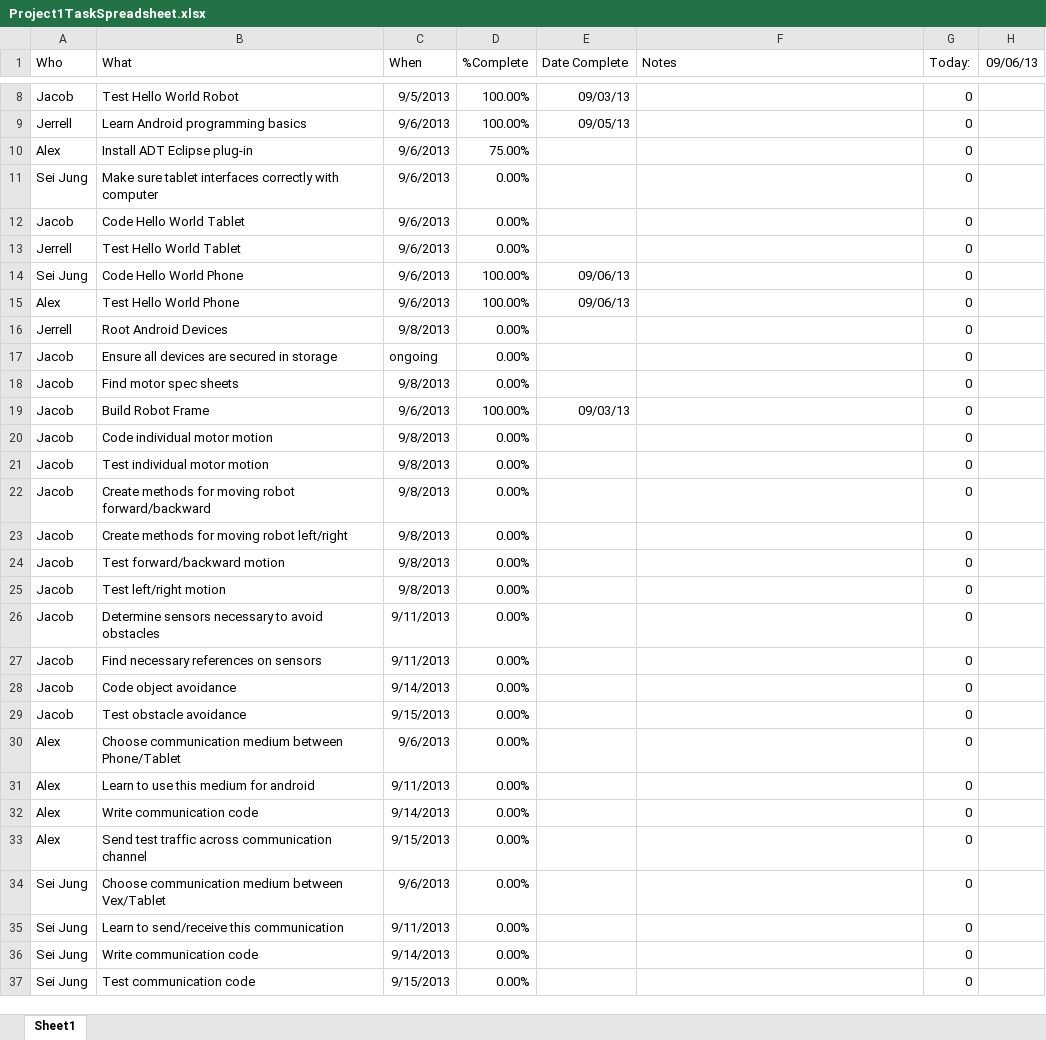
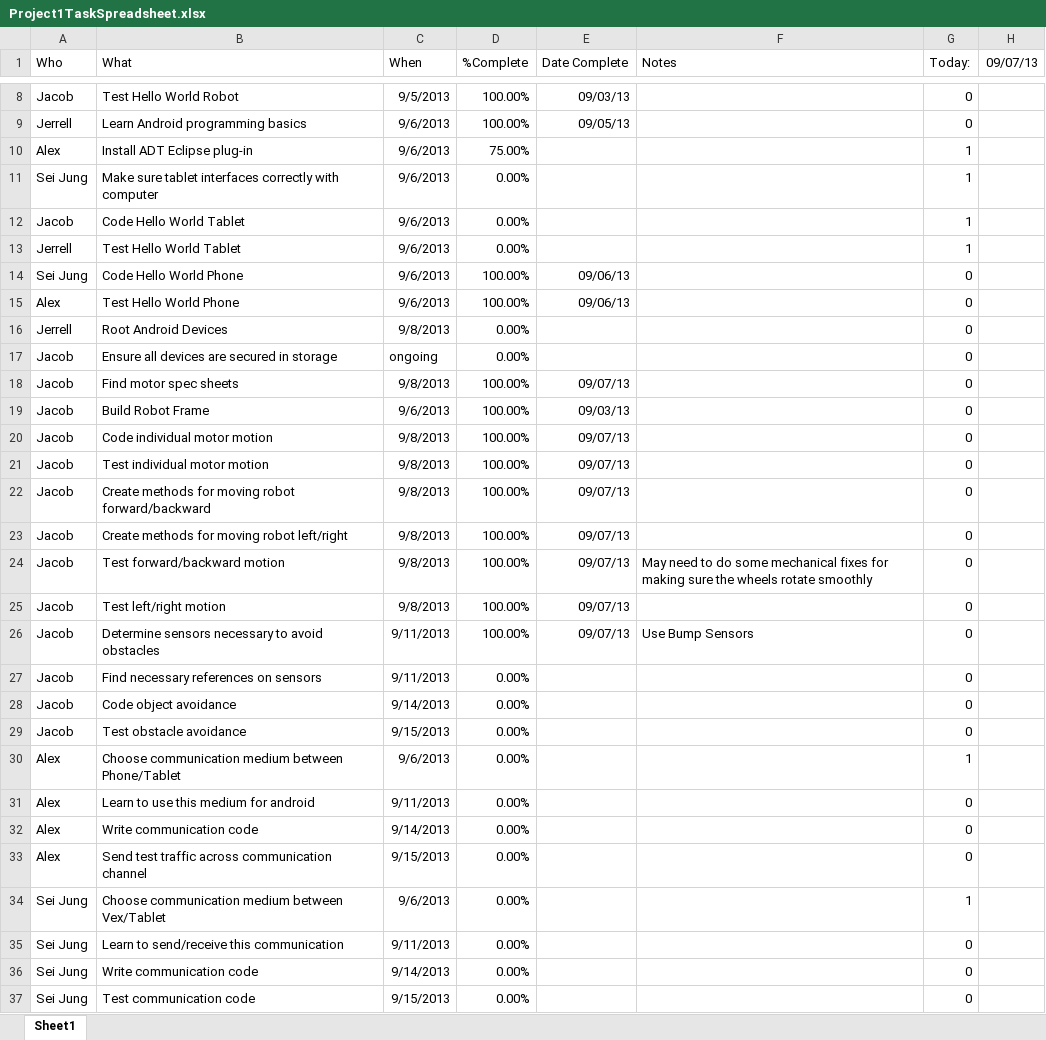
Before and after one commit to jad19925/EmbeddedSystems, an Excel workbook: Documentation/Project1TaskSpreadsheet.xlsx, sheet Sheet1, drawn as a sheet; only a part is shown, gaps mark what is left out; values as stored, in another font and other column widths than the file's, no borders; conditional formats not drawn; the diff names each change by its address in the sheet, - before the commit and + after, or states it on an @@ line.

```diff
--- a/Documentation/Project1TaskSpreadsheet.xlsx (sheet Sheet1)
+++ b/Documentation/Project1TaskSpreadsheet.xlsx (sheet Sheet1)
-H1: 09/06/13
+H1: 09/07/13
-G10:G13 (Today:): 0
+G10:G13 (Today:): 1
-D18 (%Complete): 0.00%
+D18 (%Complete): 100.00%
-E18 (Date Complete): (empty)
+E18 (Date Complete): 09/07/13
-D20:D26 (%Complete): 0.00%
+D20:D26 (%Complete): 100.00%
-E20:E26 (Date Complete): (empty)
+E20:E26 (Date Complete): 09/07/13
-F24 (Notes): (empty)
+F24 (Notes): May need to do some mechanical fixes for making sure the wheels rotate smoothly
-F26 (Notes): (empty)
+F26 (Notes): Use Bump Sensors
-G30 (Today:): 0
+G30 (Today:): 1
-G34 (Today:): 0
+G34 (Today:): 1
```
Also changed, not shown: Documentation/WeeklyStatus_Jacob.xlsx.
